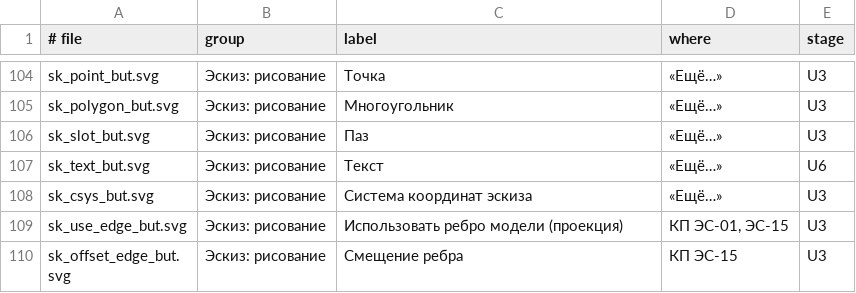
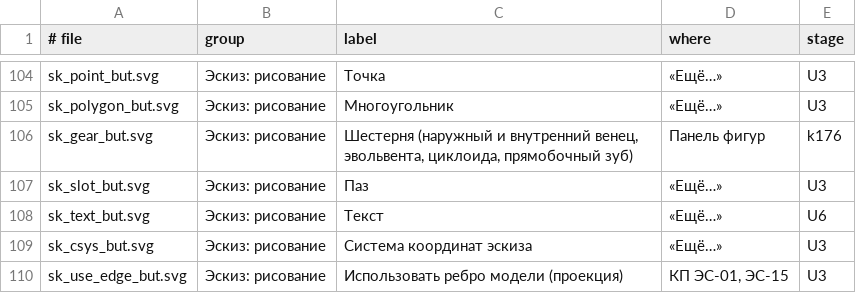
Before and after one commit to VladKlimenko-dev/parametric3d-rep, a TSV file: src/App/Assets/icons.tsv, drawn as a sheet; only a part is shown, gaps mark what is left out; the shorter side is filled out with more unchanged rows; the diff names each change by its address in the sheet, - before the commit and + after, or states it on an @@ line.

```diff
--- a/src/App/Assets/icons.tsv
+++ b/src/App/Assets/icons.tsv
+row 106: sk_gear_but.svg | Эскиз: рисование | Шестерня (наружный и внутренний венец, эвольвента, циклоида, прямобочный зуб) | Панель фигур | k176
```
Also changed, not shown: 14 other files.
